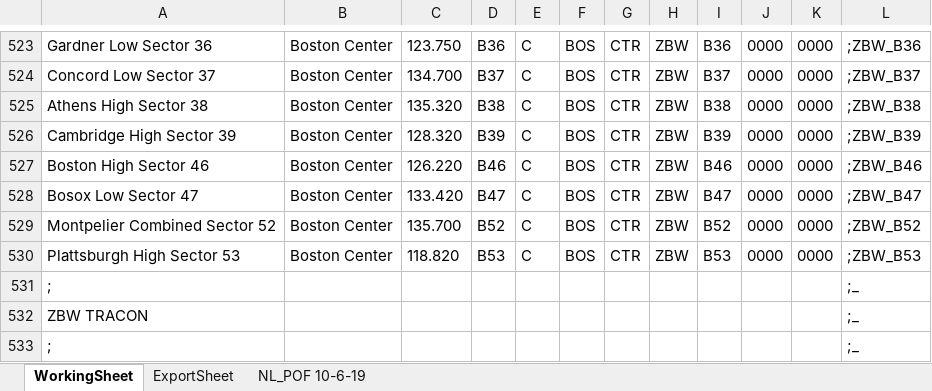
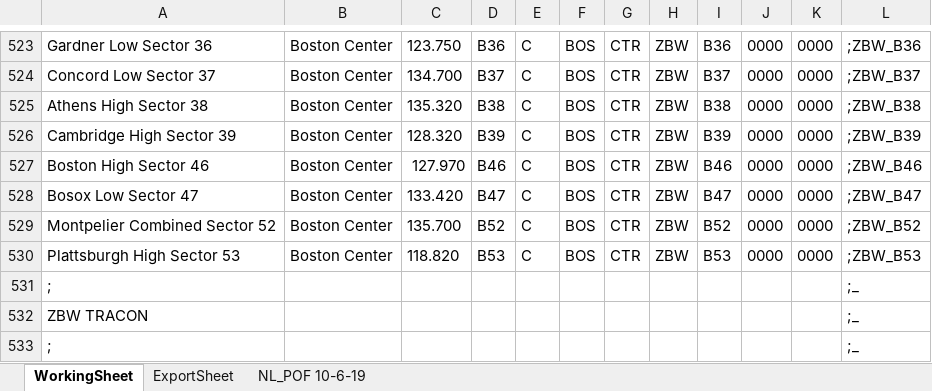
Before and after one commit to stevenhperry/ZOBFacilities, an Excel workbook: POF File/ZOB_POF_FILE.xlsx, sheet WorkingSheet, drawn as a sheet; only a part is shown, gaps mark what is left out; values as stored, in another font and other column widths than the file's, no borders; conditional formats not drawn; the diff names each change by its address in the sheet, - before the commit and + after, or states it on an @@ line.

```diff
--- a/POF File/ZOB_POF_FILE.xlsx (sheet WorkingSheet)
+++ b/POF File/ZOB_POF_FILE.xlsx (sheet WorkingSheet)
-C527: 126.220
+C527: 127.970
```
Also changed, not shown: sheet ExportSheet, 4 other files.
